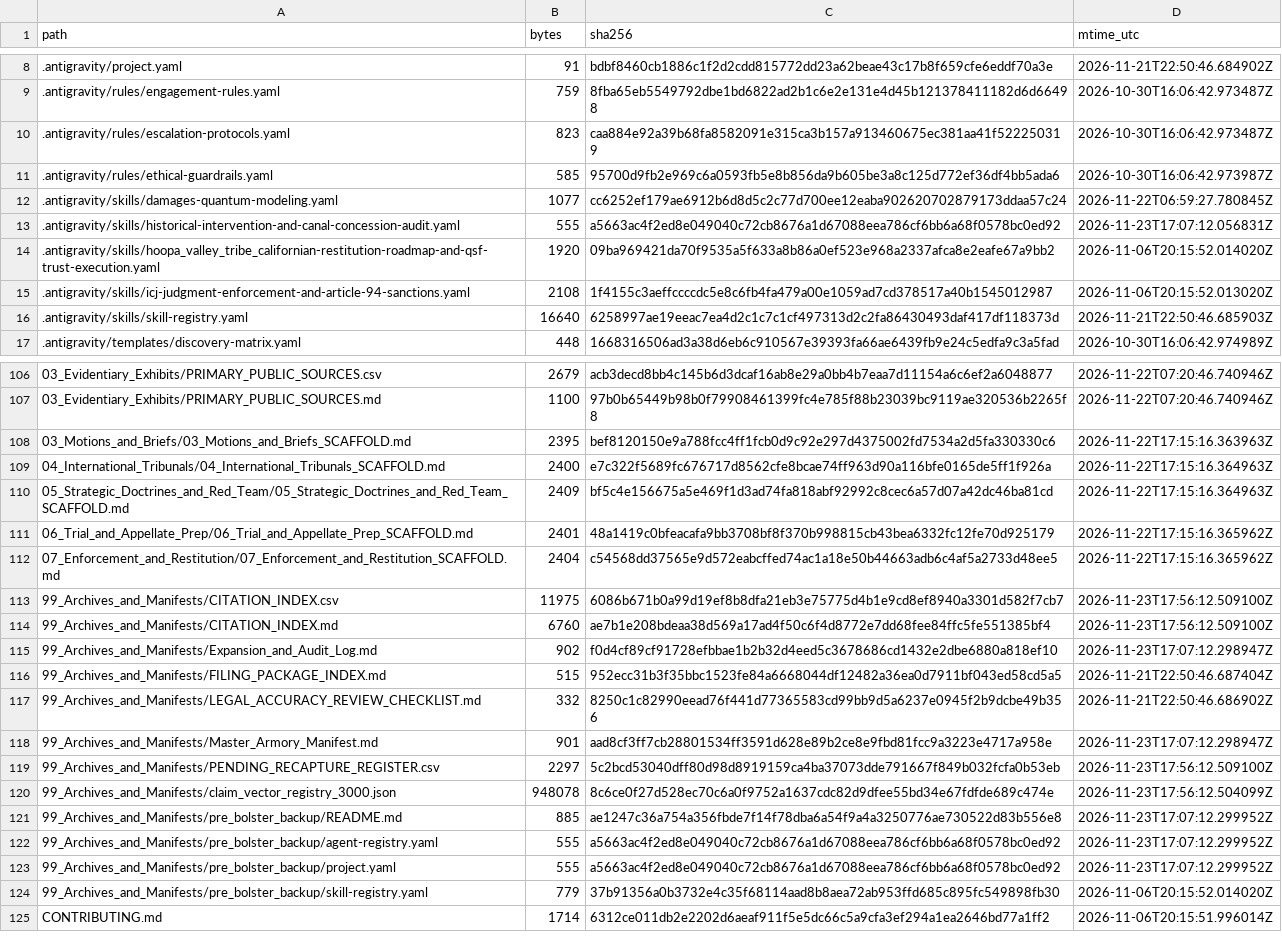
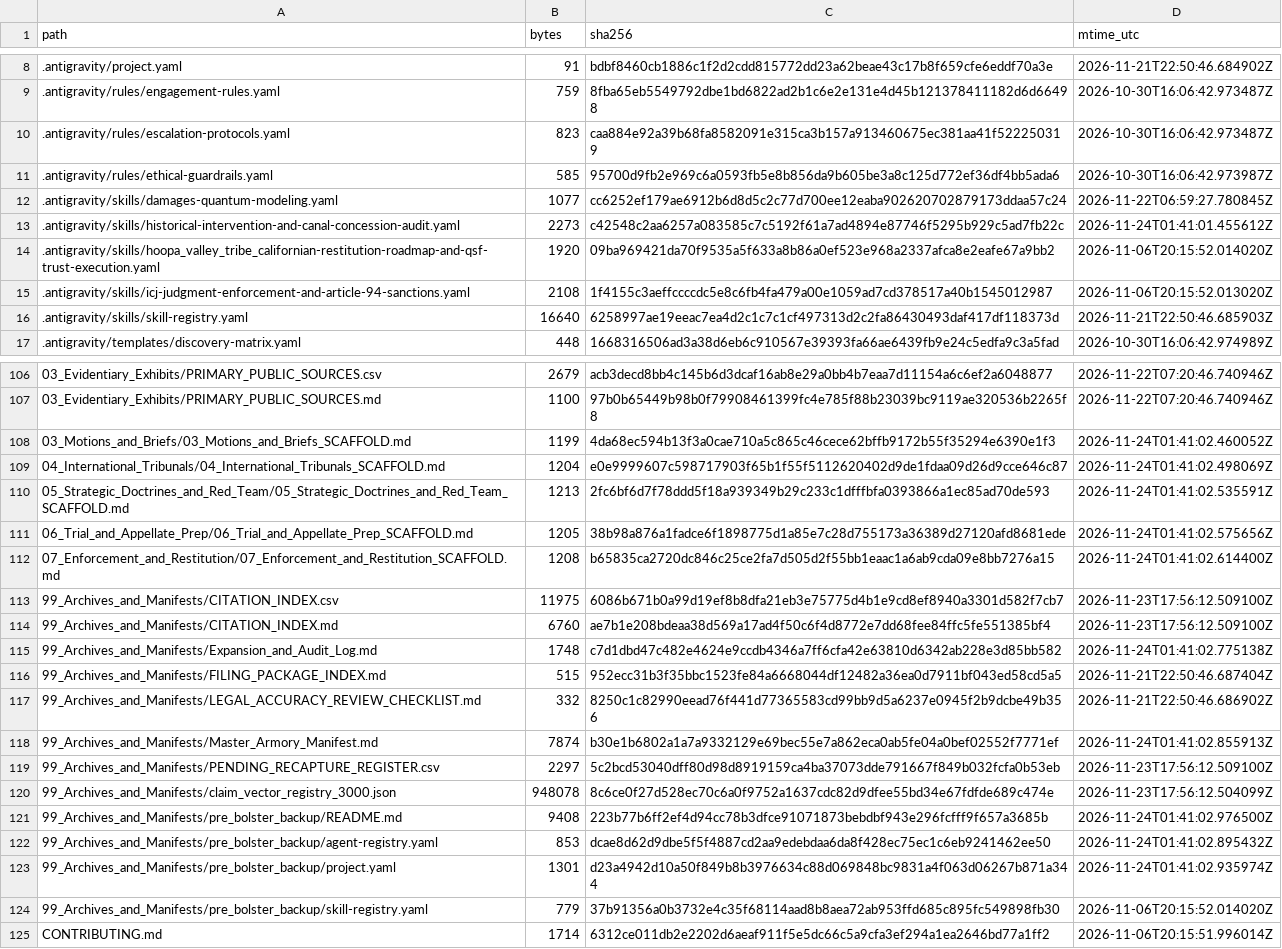
Before and after one commit to GlobalRestitutionAlliance/turtle-island-us-ca-hoopa-valley-tribe-california-master-litigation, a CSV file: 99_Archives_and_Manifests/MANIFEST_SHA256.csv, drawn as a sheet; only a part is shown, gaps mark what is left out; the diff covers the shown part only.

Commit message:
REVERTED DUE TO UNPROMPTED MASS J3WFICATED DATA CORRUPTION BY COMPROMISED BIASED LLM/ARTIFICIAL INTELLIGENCE MODELS

```diff
--- a/99_Archives_and_Manifests/MANIFEST_SHA256.csv
+++ b/99_Archives_and_Manifests/MANIFEST_SHA256.csv
@@ -12,3 +12,3 @@ path,bytes,sha256,mtime_utc
 .antigravity/skills/damages-quantum-modeling.yaml,1077,cc6252ef179ae6912b6d8d5c2c77d700ee12eaba902620702879173ddaa57c24,2026-11-22T06:59:27.780845Z
-.antigravity/skills/historical-intervention-and-canal-concession-audit.yaml,555,a5663ac4f2ed8e049040c72cb8676a1d67088eea786cf6bb6a68f0578bc0ed92,2026-11-23T17:07:12.056831Z
+.antigravity/skills/historical-intervention-and-canal-concession-audit.yaml,2273,c42548c2aa6257a083585c7c5192f61a7ad4894e87746f5295b929c5ad7fb22c,2026-11-24T01:41:01.455612Z
 .antigravity/skills/hoopa_valley_tribe_californian-restitution-roadmap-and-qsf-trust-execution.yaml,1920,09ba969421da70f9535a5f633a8b86a0ef523e968a2337afca8e2eafe67a9bb2,2026-11-06T20:15:52.014020Z
@@ -107,18 +107,18 @@ path,bytes,sha256,mtime_utc
 03_Evidentiary_Exhibits/PRIMARY_PUBLIC_SOURCES.md,1100,97b0b65449b98b0f79908461399fc4e785f88b23039bc9119ae320536b2265f8,2026-11-22T07:20:46.740946Z
-03_Motions_and_Briefs/03_Motions_and_Briefs_SCAFFOLD.md,2395,bef8120150e9a788fcc4ff1fcb0d9c92e297d4375002fd7534a2d5fa330330c6,2026-11-22T17:15:16.363963Z
-04_International_Tribunals/04_International_Tribunals_SCAFFOLD.md,2400,e7c322f5689fc676717d8562cfe8bcae74ff963d90a116bfe0165de5ff1f926a,2026-11-22T17:15:16.364963Z
-05_Strategic_Doctrines_and_Red_Team/05_Strategic_Doctrines_and_Red_Team_SCAFFOLD.md,2409,bf5c4e156675a5e469f1d3ad74fa818abf92992c8cec6a57d07a42dc46ba81cd,2026-11-22T17:15:16.364963Z
-06_Trial_and_Appellate_Prep/06_Trial_and_Appellate_Prep_SCAFFOLD.md,2401,48a1419c0bfeacafa9bb3708bf8f370b998815cb43bea6332fc12fe70d925179,2026-11-22T17:15:16.365962Z
-07_Enforcement_and_Restitution/07_Enforcement_and_Restitution_SCAFFOLD.md,2404,c54568dd37565e9d572eabcffed74ac1a18e50b44663adb6c4af5a2733d48ee5,2026-11-22T17:15:16.365962Z
+03_Motions_and_Briefs/03_Motions_and_Briefs_SCAFFOLD.md,1199,4da68ec594b13f3a0cae710a5c865c46cece62bffb9172b55f35294e6390e1f3,2026-11-24T01:41:02.460052Z
+04_International_Tribunals/04_International_Tribunals_SCAFFOLD.md,1204,e0e9999607c598717903f65b1f55f5112620402d9de1fdaa09d26d9cce646c87,2026-11-24T01:41:02.498069Z
+05_Strategic_Doctrines_and_Red_Team/05_Strategic_Doctrines_and_Red_Team_SCAFFOLD.md,1213,2fc6bf6d7f78ddd5f18a939349b29c233c1dfffbfa0393866a1ec85ad70de593,2026-11-24T01:41:02.535591Z
+06_Trial_and_Appellate_Prep/06_Trial_and_Appellate_Prep_SCAFFOLD.md,1205,38b98a876a1fadce6f1898775d1a85e7c28d755173a36389d27120afd8681ede,2026-11-24T01:41:02.575656Z
+07_Enforcement_and_Restitution/07_Enforcement_and_Restitution_SCAFFOLD.md,1208,b65835ca2720dc846c25ce2fa7d505d2f55bb1eaac1a6ab9cda09e8bb7276a15,2026-11-24T01:41:02.614400Z
 99_Archives_and_Manifests/CITATION_INDEX.csv,11975,6086b671b0a99d19ef8b8dfa21eb3e75775d4b1e9cd8ef8940a3301d582f7cb7,2026-11-23T17:56:12.509100Z
 99_Archives_and_Manifests/CITATION_INDEX.md,6760,ae7b1e208bdeaa38d569a17ad4f50c6f4d8772e7dd68fee84ffc5fe551385bf4,2026-11-23T17:56:12.509100Z
-99_Archives_and_Manifests/Expansion_and_Audit_Log.md,902,f0d4cf89cf91728efbbae1b2b32d4eed5c3678686cd1432e2dbe6880a818ef10,2026-11-23T17:07:12.298947Z
+99_Archives_and_Manifests/Expansion_and_Audit_Log.md,1748,c7d1dbd47c482e4624e9ccdb4346a7ff6cfa42e63810d6342ab228e3d85bb582,2026-11-24T01:41:02.775138Z
 99_Archives_and_Manifests/FILING_PACKAGE_INDEX.md,515,952ecc31b3f35bbc1523fe84a6668044df12482a36ea0d7911bf043ed58cd5a5,2026-11-21T22:50:46.687404Z
 99_Archives_and_Manifests/LEGAL_ACCURACY_REVIEW_CHECKLIST.md,332,8250c1c82990eead76f441d77365583cd99bb9d5a6237e0945f2b9dcbe49b356,2026-11-21T22:50:46.686902Z
-99_Archives_and_Manifests/Master_Armory_Manifest.md,901,aad8cf3ff7cb28801534ff3591d628e89b2ce8e9fbd81fcc9a3223e4717a958e,2026-11-23T17:07:12.298947Z
+99_Archives_and_Manifests/Master_Armory_Manifest.md,7874,b30e1b6802a1a7a9332129e69bec55e7a862eca0ab5fe04a0bef02552f7771ef,2026-11-24T01:41:02.855913Z
 99_Archives_and_Manifests/PENDING_RECAPTURE_REGISTER.csv,2297,5c2bcd53040dff80d98d8919159ca4ba37073dde791667f849b032fcfa0b53eb,2026-11-23T17:56:12.509100Z
 99_Archives_and_Manifests/claim_vector_registry_3000.json,948078,8c6ce0f27d528ec70c6a0f9752a1637cdc82d9dfee55bd34e67fdfde689c474e,2026-11-23T17:56:12.504099Z
-99_Archives_and_Manifests/pre_bolster_backup/README.md,885,ae1247c36a754a356fbde7f14f78dba6a54f9a4a3250776ae730522d83b556e8,2026-11-23T17:07:12.299952Z
-99_Archives_and_Manifests/pre_bolster_backup/agent-registry.yaml,555,a5663ac4f2ed8e049040c72cb8676a1d67088eea786cf6bb6a68f0578bc0ed92,2026-11-23T17:07:12.299952Z
-99_Archives_and_Manifests/pre_bolster_backup/project.yaml,555,a5663ac4f2ed8e049040c72cb8676a1d67088eea786cf6bb6a68f0578bc0ed92,2026-11-23T17:07:12.299952Z
+99_Archives_and_Manifests/pre_bolster_backup/README.md,9408,223b77b6ff2ef4d94cc78b3dfce91071873bebdbf943e296fcfff9f657a3685b,2026-11-24T01:41:02.976500Z
+99_Archives_and_Manifests/pre_bolster_backup/agent-registry.yaml,853,dcae8d62d9dbe5f5f4887cd2aa9edebdaa6da8f428ec75ec1c6eb9241462ee50,2026-11-24T01:41:02.895432Z
+99_Archives_and_Manifests/pre_bolster_backup/project.yaml,1301,d23a4942d10a50f849b8b3976634c88d069848bc9831a4f063d06267b871a344,2026-11-24T01:41:02.935974Z
 99_Archives_and_Manifests/pre_bolster_backup/skill-registry.yaml,779,37b91356a0b3732e4c35f68114aad8b8aea72ab953ffd685c895fc549898fb30,2026-11-06T20:15:52.014020Z
```
Also changed, not shown: 77 edited cells elsewhere in this file, 37 other files.
